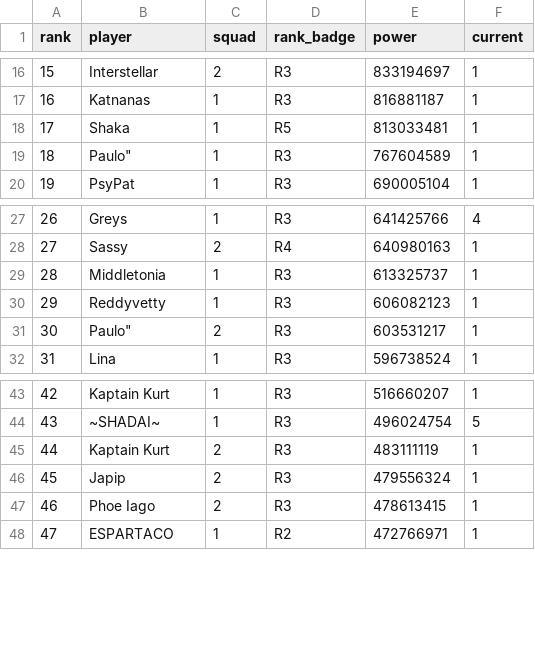
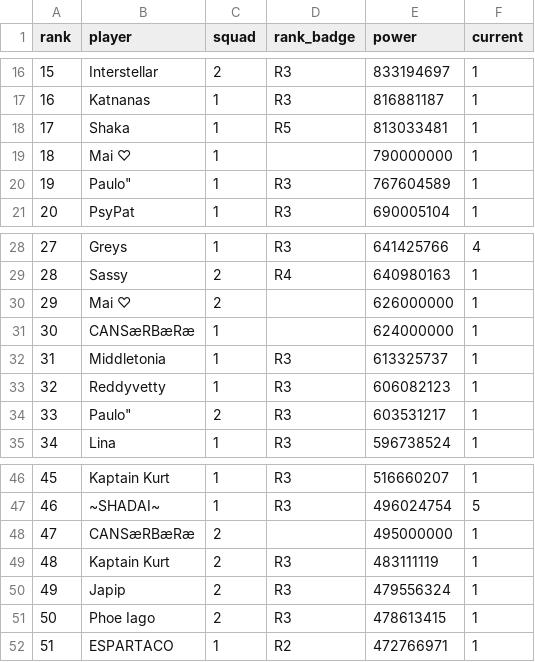
Before and after one commit to raggylug233/winter-seige, a CSV file: data/squads.csv, drawn as a sheet; only a part is shown, gaps mark what is left out; addresses are those after the commit; the diff names each change by its address in the sheet, - before the commit and + after, or states it on an @@ line.

```diff
--- a/data/squads.csv
+++ b/data/squads.csv
+row 19: 18 | Mai ♡ | 1 |  | 790000000 | 1
@@ column A (rank) renumbered from row 20 down @@
+row 30: 29 | Mai ♡ | 2 |  | 626000000 | 1
+row 31: 30 | CANSæRBæRæ | 1 |  | 624000000 | 1
+row 48: 47 | CANSæRBæRæ | 2 |  | 495000000 | 1
```
Also changed, not shown: 8 other files.
